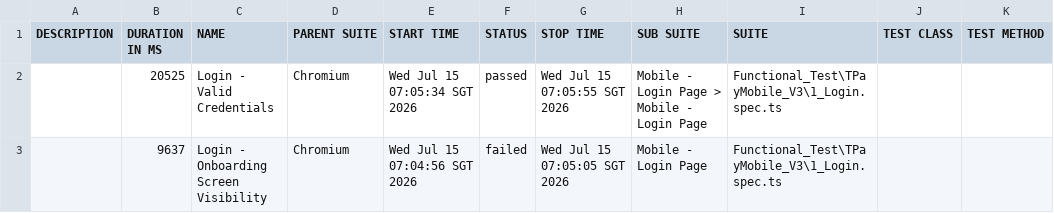
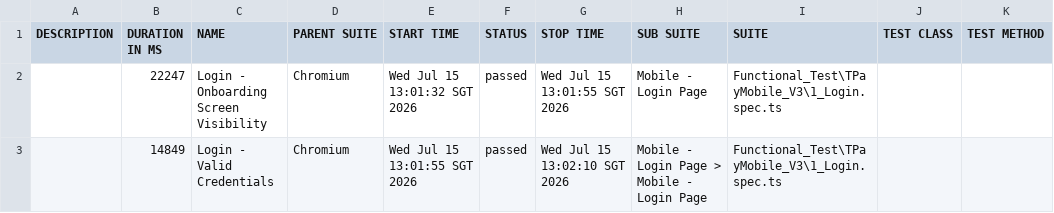
Before and after one commit to jmendozaqa24/TraxionPay-V3, a CSV file: data/suites.csv, drawn as a sheet.

```diff
--- a/data/suites.csv
+++ b/data/suites.csv
@@ -1,3 +1,3 @@
 "DESCRIPTION","DURATION IN MS","NAME","PARENT SUITE","START TIME","STATUS","STOP TIME","SUB SUITE","SUITE","TEST CLASS","TEST METHOD"
-"","20525","Login - Valid Credentials","Chromium","Wed Jul 15 07:05:34 SGT 2026","passed","Wed Jul 15 07:05:55 SGT 2026","Mobile - Login Page > Mobile - Login Page","Functional_Test\TPayMobile_V3\1_Login.spec.ts","",""
-"","9637","Login - Onboarding Screen Visibility","Chromium","Wed Jul 15 07:04:56 SGT 2026","failed","Wed Jul 15 07:05:05 SGT 2026","Mobile - Login Page","Functional_Test\TPayMobile_V3\1_Login.spec.ts","",""
+"","22247","Login - Onboarding Screen Visibility","Chromium","Wed Jul 15 13:01:32 SGT 2026","passed","Wed Jul 15 13:01:55 SGT 2026","Mobile - Login Page","Functional_Test\TPayMobile_V3\1_Login.spec.ts","",""
+"","14849","Login - Valid Credentials","Chromium","Wed Jul 15 13:01:55 SGT 2026","passed","Wed Jul 15 13:02:10 SGT 2026","Mobile - Login Page > Mobile - Login Page","Functional_Test\TPayMobile_V3\1_Login.spec.ts","",""
```
Also changed, not shown: 38 other files.
